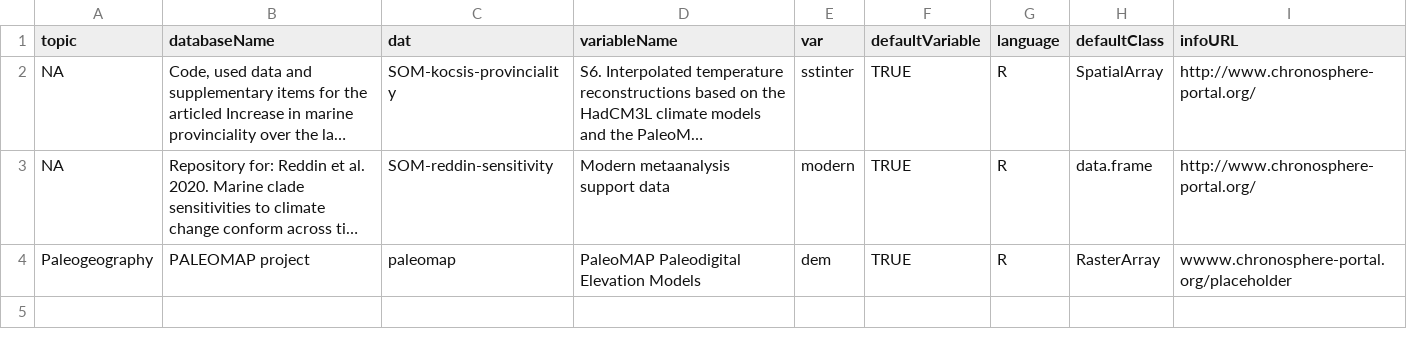
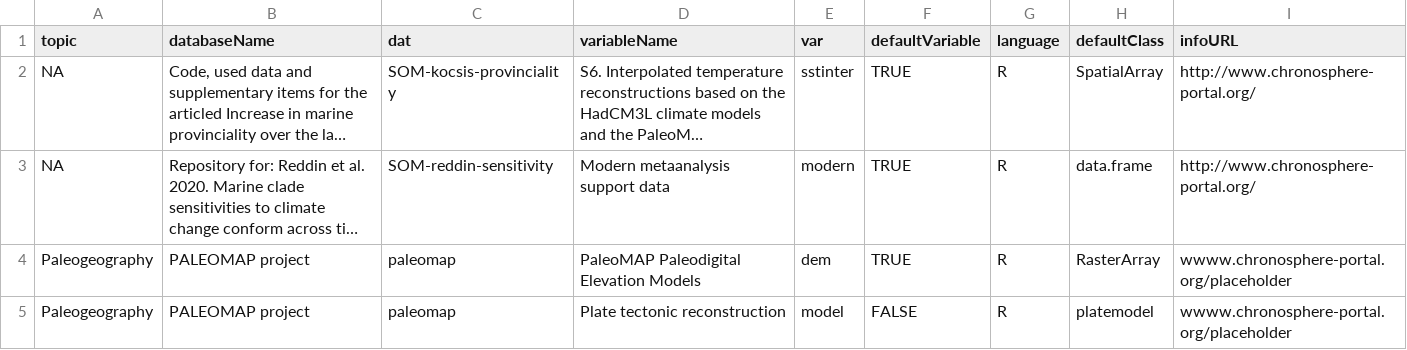
Before and after one commit to adamkocsis/chronos_dev, a CSV file: users/public/chronos.csv, drawn as a sheet; long unchanged cells end in …; the diff names each change by its address in the sheet, - before the commit and + after, or states it on an @@ line.

```diff
--- a/users/public/chronos.csv
+++ b/users/public/chronos.csv
+row 5: Paleogeography | PALEOMAP project | paleomap | Plate tectonic reconstruction | model | FALSE | R | platemodel | wwww.chronosphere-portal.org/placeholder
```
Also changed, not shown: users/public/master.csv, users/public/paleomap.csv, 2 other files.
